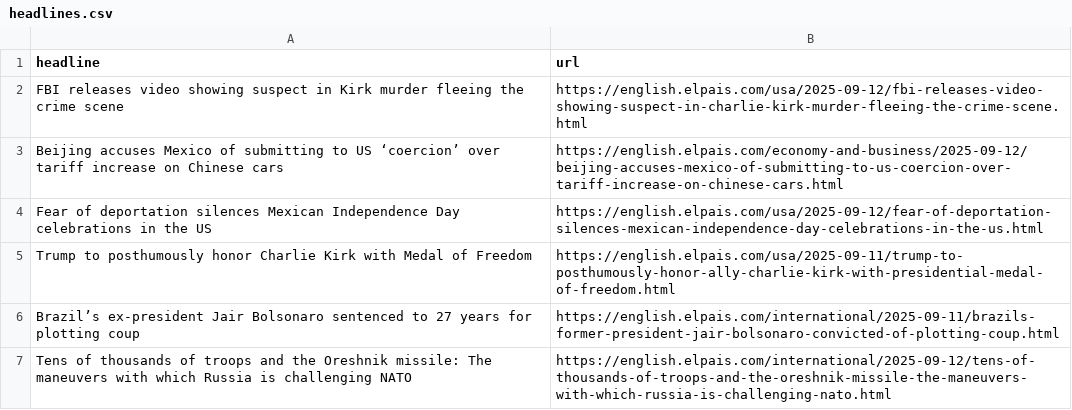
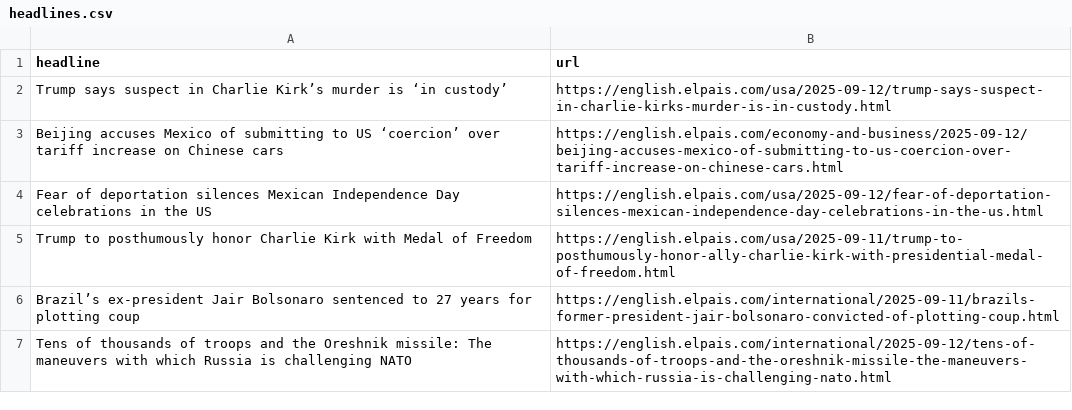
Before and after one commit to dimitriselaf/el-pais-autoscraper, a CSV file: headlines.csv, drawn as a sheet; only a part is shown.

```diff
--- a/headlines.csv
+++ b/headlines.csv
@@ -1,3 +1,3 @@
 headline,url
-FBI releases video showing suspect in Kirk murder fleeing the crime scene,https://english.elpais.com/usa/2025-09-12/fbi-releases-video-showing-suspect-in-charlie-kirk-murder-fleeing-the-crime-scene.html
+Trump says suspect in Charlie Kirk’s murder is ‘in custody’,https://english.elpais.com/usa/2025-09-12/trump-says-suspect-in-charlie-kirks-murder-is-in-custody.html
 Beijing accuses Mexico of submitting to US ‘coercion’ over tariff increase on Chinese cars ,https://english.elpais.com/economy-and-business/2025-09-12/beijing-accuses-mexico-of-submitting-to-us-coercion-over-tariff-increase-on-chinese-cars.html
```
